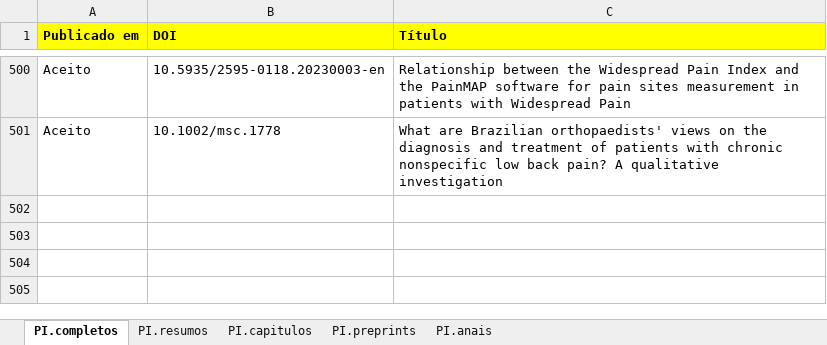
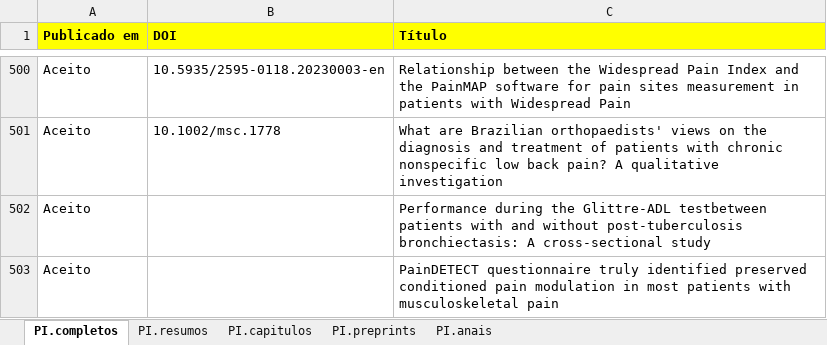
Before and after one commit to ppgcr-unisuam/observatoriocr, an Excel workbook: PPG/Produção.xlsx, sheet PI.completos, drawn as a sheet; only a part is shown, gaps mark what is left out; values as stored, in another font and other column widths than the file's, no borders; conditional formats not drawn; the diff names each change by its address in the sheet, - before the commit and + after, or states it on an @@ line.

```diff
--- a/PPG/Produção.xlsx (sheet PI.completos)
+++ b/PPG/Produção.xlsx (sheet PI.completos)
+row 502: Aceito |  | Performance during the Glittre-ADL testbetween patients with and without post-tuberculosis bronchiectasis: A cross-sectional study
+row 503: Aceito |  | PainDETECT questionnaire truly identified preserved conditioned pain modulation in most patients with musculoskeletal pain
```
Also changed, not shown: PPG/Discentes.xlsx, docs/PPG/Discentes.xlsx, 14 other files.
